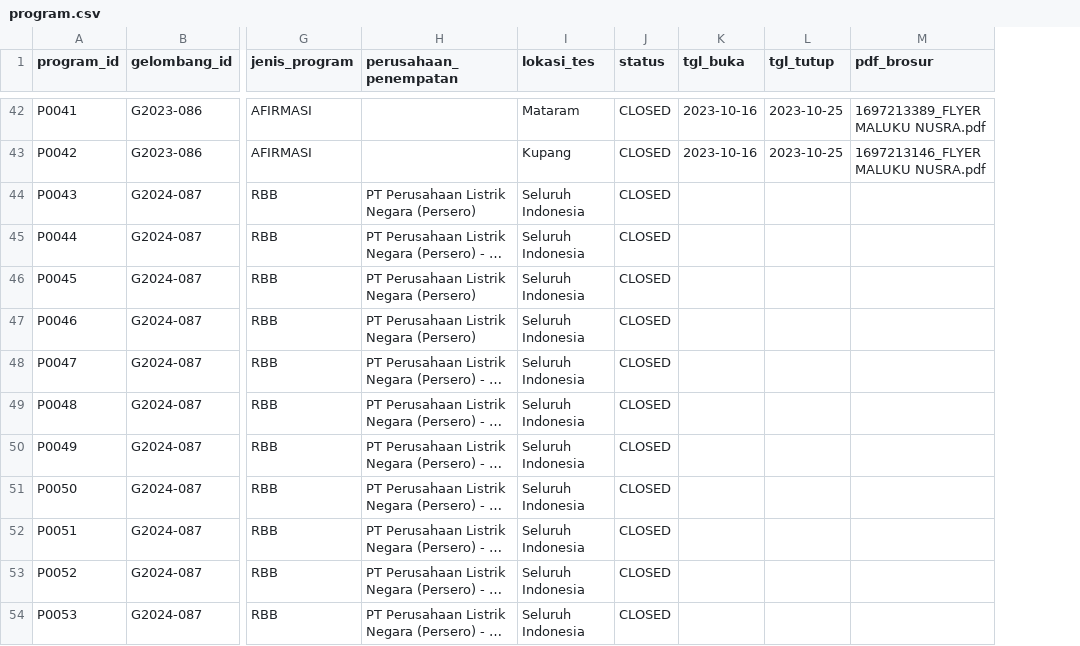
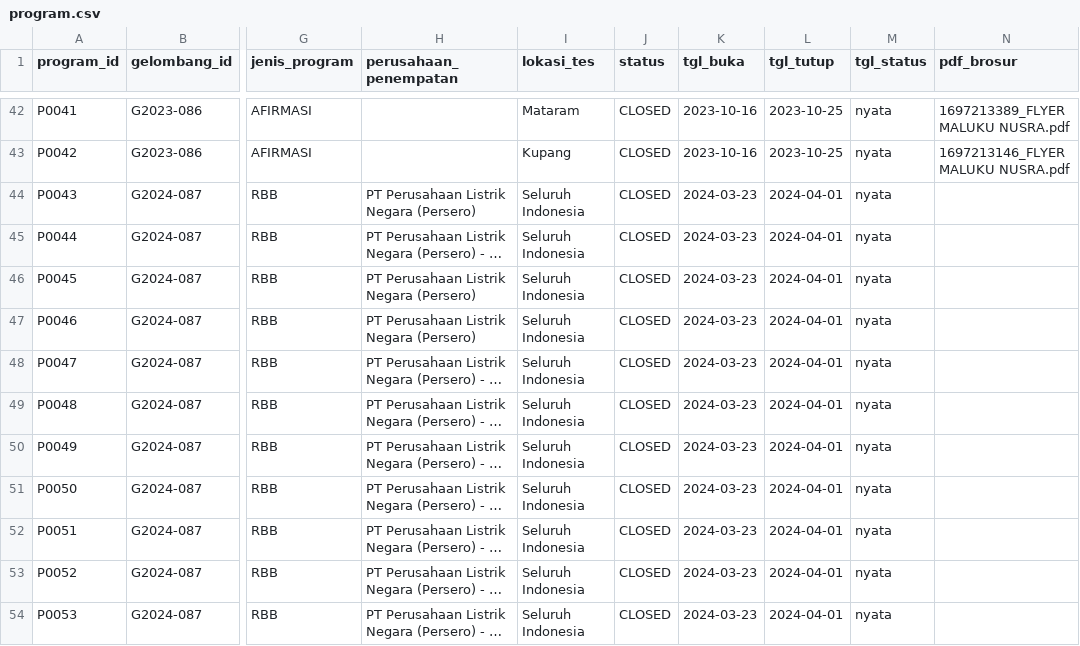
Before and after one commit to mikaeladisurya/tower2_dashboard, a CSV file: mockdb/out/master/program.csv, drawn as a sheet; only a part is shown, gaps mark what is left out; long unchanged cells end in …; the diff covers the shown part only; the diff names each change by its address in the sheet, - before the commit and + after, or states it on an @@ line.

```diff
--- a/mockdb/out/master/program.csv
+++ b/mockdb/out/master/program.csv
+column M (tgl_status), rows 42-54: all nyata
-K44:K54 (tgl_buka): (empty)
+K44:K54 (tgl_buka): 2024-03-23
-L44:L54 (tgl_tutup): (empty)
+L44:L54 (tgl_tutup): 2024-04-01
```
Also changed, not shown: 68 edited cells elsewhere in this file, mockdb/out/master/gelombang.csv, mockdb/out/master/profesi.csv, 8 other files.
